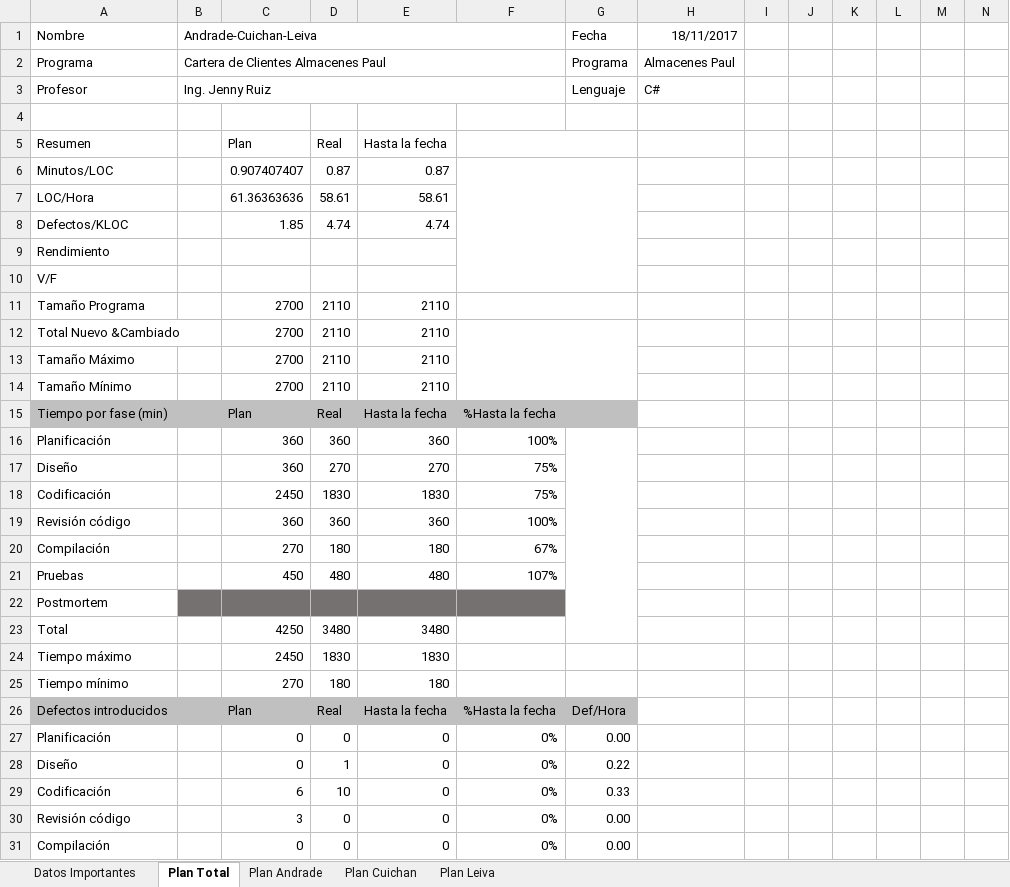
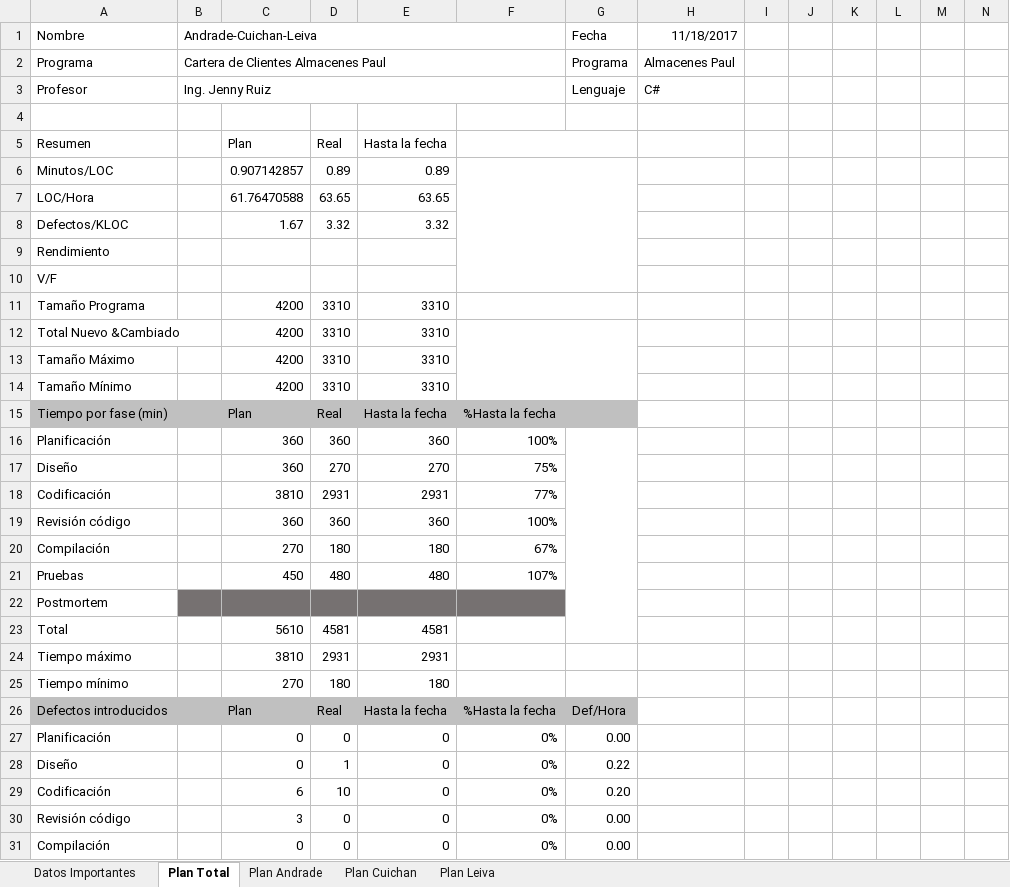
Before and after one commit to jsandrade/Inventario-AP, an Excel workbook: Entregables/05 Plantillas/Resumen Plan Proyecto.xlsx, sheet Plan Total, drawn as a sheet; only a part is shown; values as stored, in another font and other column widths than the file's, no borders; removed rows and columns are numbered as before the commit, all else as after; rows hold the shown columns only; the diff covers the shown part only; the diff names each change by its address in the sheet, - before the commit and + after, or states it on an @@ line.

Commit message:
Resumen plan proyecto
Modificado

```diff
--- a/Entregables/05 Plantillas/Resumen Plan Proyecto.xlsx (sheet Plan Total)
+++ b/Entregables/05 Plantillas/Resumen Plan Proyecto.xlsx (sheet Plan Total)
-H1: 18/11/2017
+H1: 11/18/2017
-C6: 0.907407407
+C6: 0.907142857
-D6: 0.87
+D6: 0.89
-E6: 0.87
+E6: 0.89
-C7: 61.36363636
+C7: 61.76470588
-D7: 58.61
+D7: 63.65
-E7: 58.61
+E7: 63.65
-row 8: Defectos/KLOC |  | 1.85 | 4.74 | 4.74
+row 8: Defectos/KLOC |  | 1.67 | 3.32 | 3.32
-C11: 2700
+C11: 4200
-D11: 2110
+D11: 3310
-E11: 2110
+E11: 3310
-row 12: Total Nuevo &Cambiado |  | 2700 | 2110 | 2110
-row 13: Tamaño Máximo |  | 2700 | 2110 | 2110
-row 14: Tamaño Mínimo |  | 2700 | 2110 | 2110
+row 12: Total Nuevo &Cambiado |  | 4200 | 3310 | 3310
+row 13: Tamaño Máximo |  | 4200 | 3310 | 3310
+row 14: Tamaño Mínimo |  | 4200 | 3310 | 3310
-row 18: Codificación |  | 2450 | 1830 | 1830 | 75%
+row 18: Codificación |  | 3810 | 2931 | 2931 | 77%
-row 23: Total |  | 4250 | 3480 | 3480
-row 24: Tiempo máximo |  | 2450 | 1830 | 1830
+row 23: Total |  | 5610 | 4581 | 4581
+row 24: Tiempo máximo |  | 3810 | 2931 | 2931
-G29 (Fecha): 0.33
+G29 (Fecha): 0.20
```
Also changed, not shown: 1 edited cell elsewhere in this sheet, sheet Plan Cuichan, sheet Datos Importantes, sheet Plan Leiva, sheet Plan Andrade.
